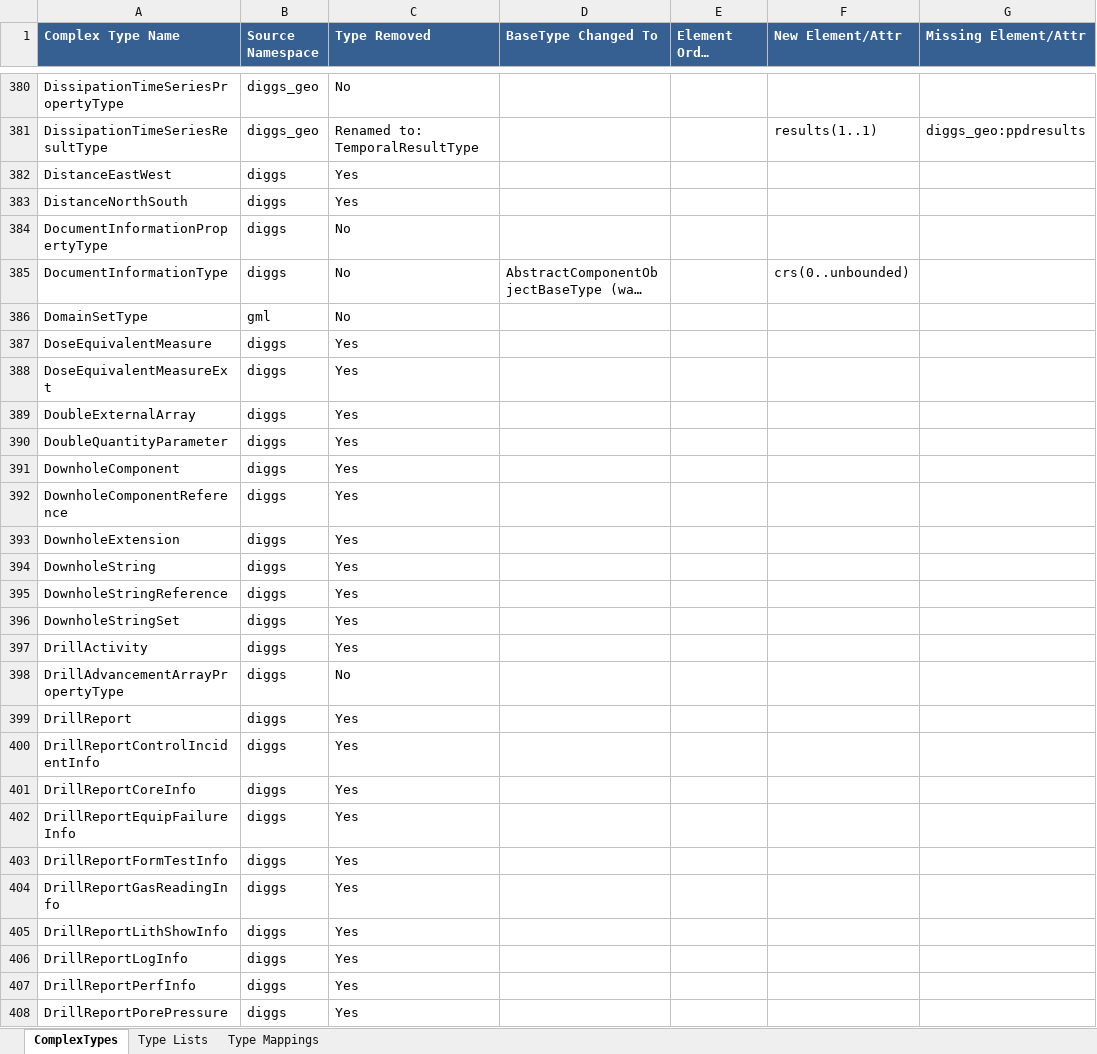
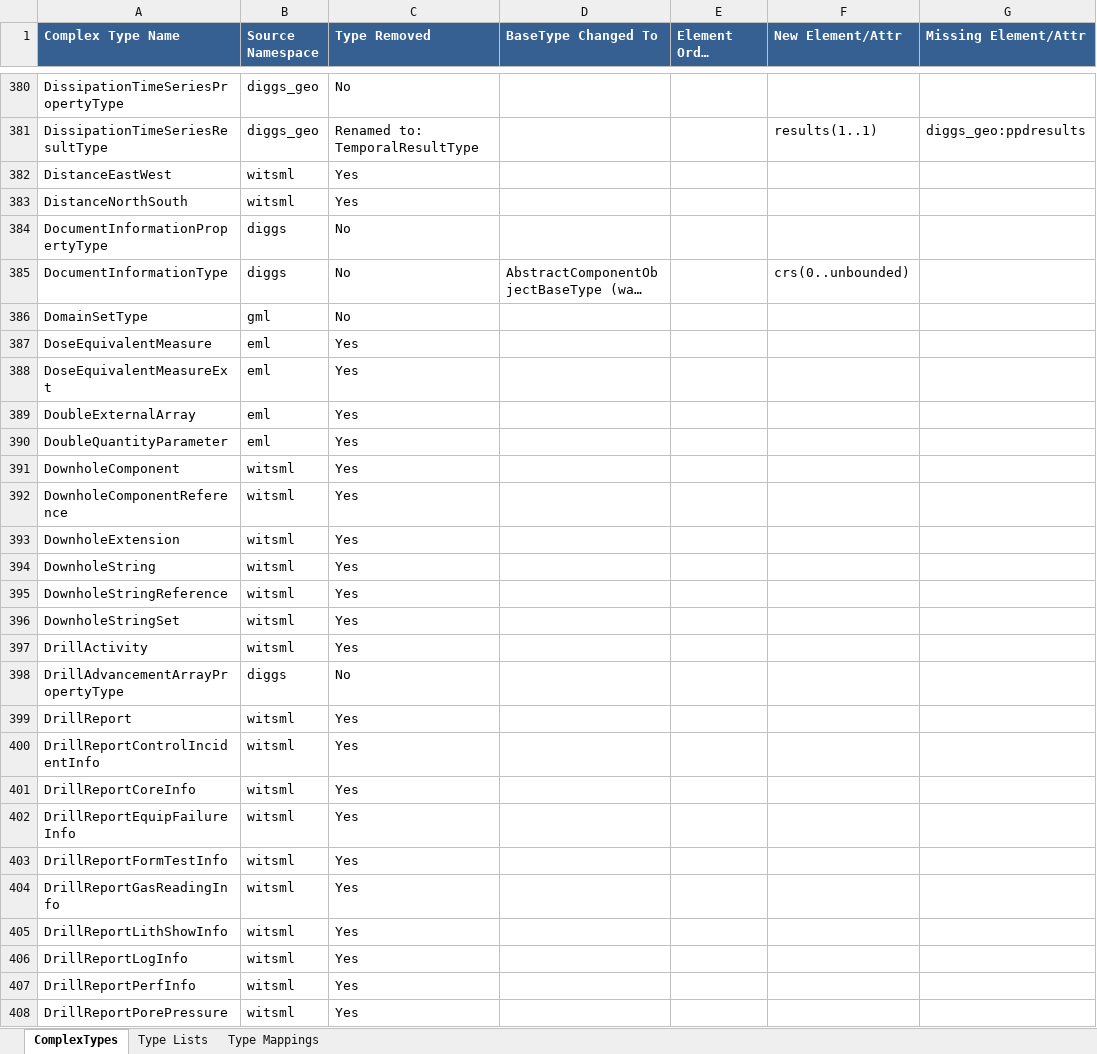
Before and after one commit to DIGGSml/validation, an Excel workbook: version_compatibility/report.xlsx, sheet ComplexTypes, drawn as a sheet; only a part is shown, gaps mark what is left out; long unchanged cells end in …; values as stored, in another font and other column widths than the file's, no borders; the diff covers the shown part only; the diff names each change by its address in the sheet, - before the commit and + after, or states it on an @@ line.

Commit message:
Update

```diff
--- a/version_compatibility/report.xlsx (sheet ComplexTypes)
+++ b/version_compatibility/report.xlsx (sheet ComplexTypes)
-B382:B383 (Source Namespace): diggs
+B382:B383 (Source Namespace): witsml
-B387:B390 (Source Namespace): diggs
+B387:B390 (Source Namespace): eml
-B391:B397 (Source Namespace): diggs
+B391:B397 (Source Namespace): witsml
-B399:B408 (Source Namespace): diggs
+B399:B408 (Source Namespace): witsml
```
Also changed, not shown: 771 edited cells elsewhere in this sheet, sheet Type Lists.
